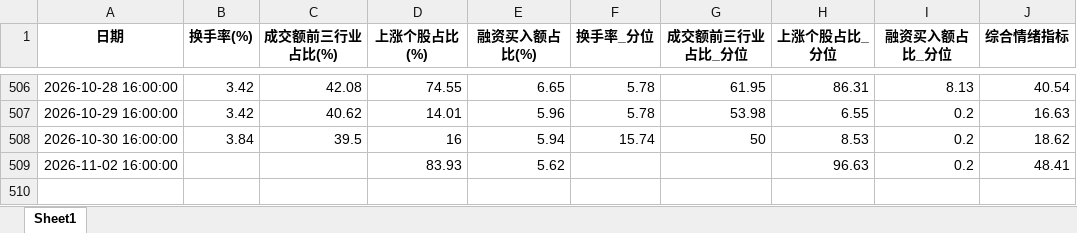
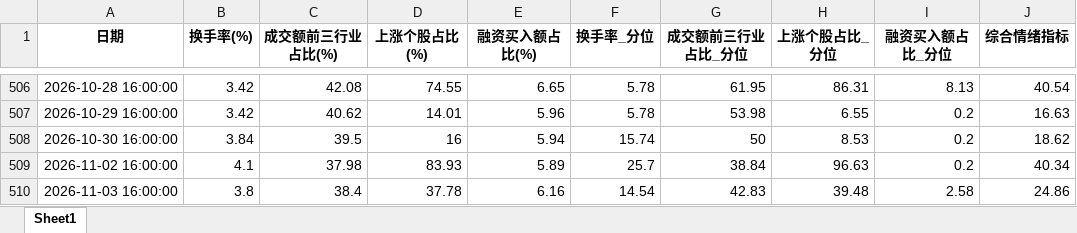
Before and after one commit to moriatyj/share, an Excel workbook: docs/情绪指标_结果.xlsx, sheet Sheet1, drawn as a sheet; only a part is shown, gaps mark what is left out; values as stored, in another font and other column widths than the file's, no borders; the diff names each change by its address in the sheet, - before the commit and + after, or states it on an @@ line.

```diff
--- a/docs/情绪指标_结果.xlsx (sheet Sheet1)
+++ b/docs/情绪指标_结果.xlsx (sheet Sheet1)
-B509 (换手率(%)): (empty)
+B509 (换手率(%)): 4.1
-C509 (成交额前三行业占比(%)): (empty)
+C509 (成交额前三行业占比(%)): 37.98
-E509 (融资买入额占比(%)): 5.62
+E509 (融资买入额占比(%)): 5.89
-F509 (换手率_分位): (empty)
+F509 (换手率_分位): 25.7
-G509 (成交额前三行业占比_分位): (empty)
+G509 (成交额前三行业占比_分位): 38.84
-J509 (综合情绪指标): 48.41
+J509 (综合情绪指标): 40.34
+row 510: 2026-11-03 16:00:00 | 3.8 | 38.4 | 37.78 | 6.16 | 14.54 | 42.83 | 39.48 | 2.58 | 24.86
```
Also changed, not shown: docs/副本万得全A.xlsx, 副本万得全A.xlsx, 10 other files.
